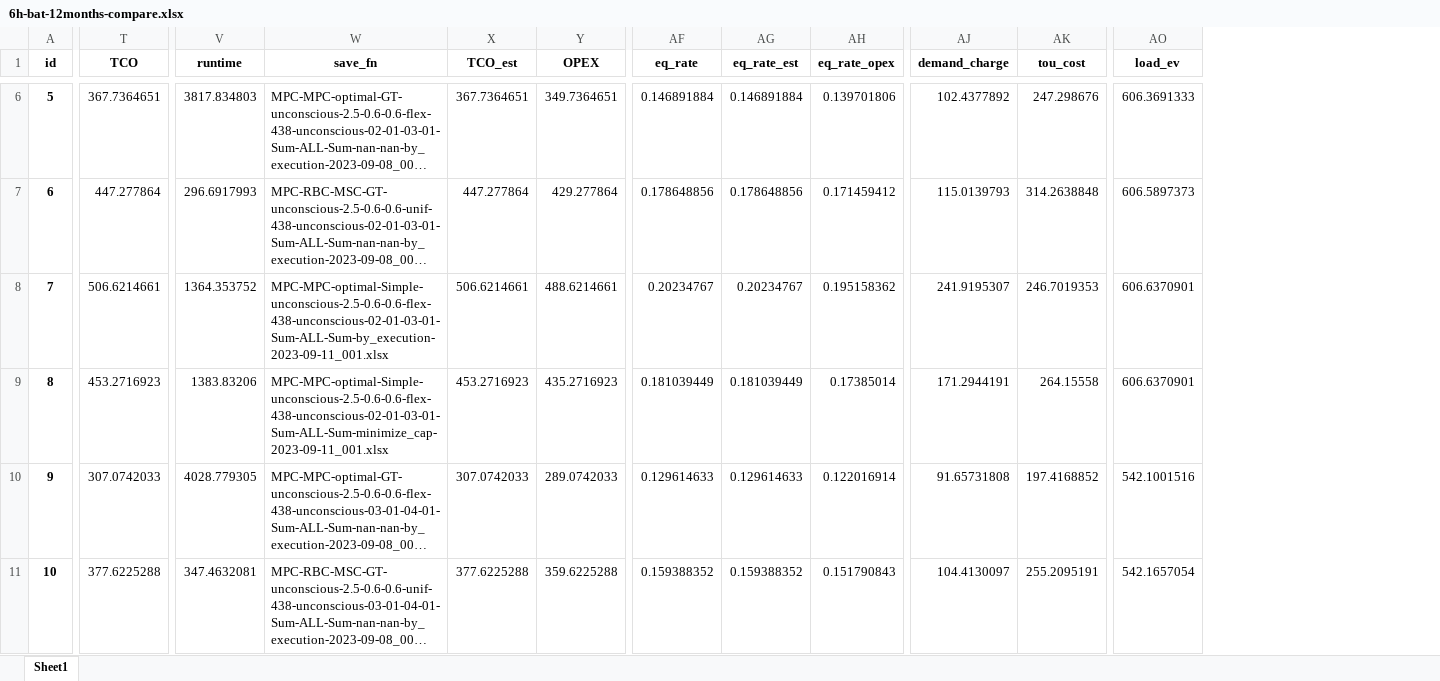
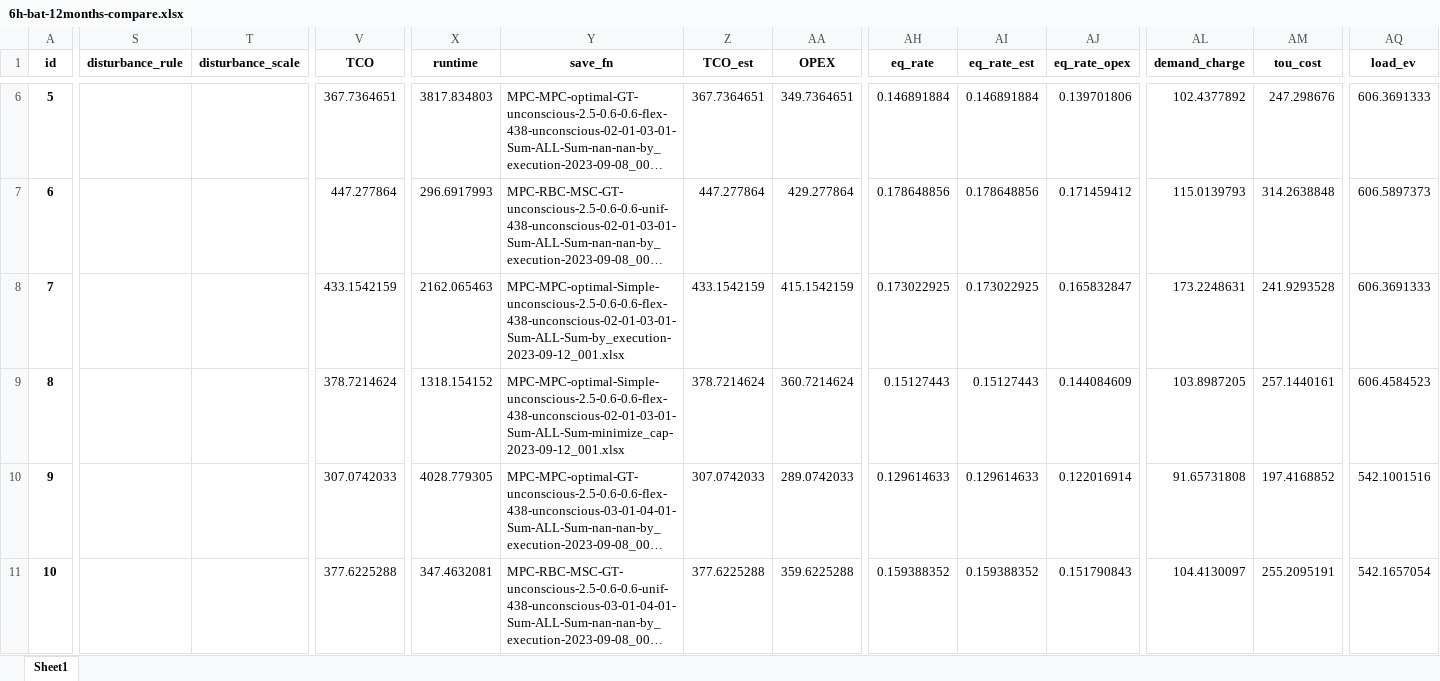
Before and after one commit to AarenLee07/Microgrid-Optimizer, an Excel workbook: output/experiments/thesis_value_of_information/6h-bat-12months-compare.xlsx, sheet Sheet1, drawn as a sheet; only a part is shown, gaps mark what is left out; long unchanged cells end in …; values as stored, in another font and other column widths than the file's, no borders; addresses are those after the commit; the diff covers the shown part only; the diff names each change by its address in the sheet, - before the commit and + after, or states it on an @@ line.

```diff
--- a/output/experiments/thesis_value_of_information/6h-bat-12months-compare.xlsx (sheet Sheet1)
+++ b/output/experiments/thesis_value_of_information/6h-bat-12months-compare.xlsx (sheet Sheet1)
+column S (disturbance_rule), empty
+column T (disturbance_scale), empty
-V8 (TCO): 506.6214661
+V8 (TCO): 433.1542159
-X8 (runtime): 1364.353752
+X8 (runtime): 2162.065463
-Y8 (save_fn): MPC-MPC-optimal-Simple-unconscious-2.5-0.6-0.6-flex-438-unconscious-02-01-03-01-Sum-ALL-Sum-by_execution-2023-09-11_001.xlsx
+Y8 (save_fn): MPC-MPC-optimal-Simple-unconscious-2.5-0.6-0.6-flex-438-unconscious-02-01-03-01-Sum-ALL-Sum-by_execution-2023-09-12_001.xlsx
-Z8 (TCO_est): 506.6214661
+Z8 (TCO_est): 433.1542159
-AA8 (OPEX): 488.6214661
+AA8 (OPEX): 415.1542159
-AH8 (eq_rate): 0.20234767
+AH8 (eq_rate): 0.173022925
-AI8 (eq_rate_est): 0.20234767
+AI8 (eq_rate_est): 0.173022925
-AJ8 (eq_rate_opex): 0.195158362
+AJ8 (eq_rate_opex): 0.165832847
-AL8 (demand_charge): 241.9195307
+AL8 (demand_charge): 173.2248631
-AM8 (tou_cost): 246.7019353
+AM8 (tou_cost): 241.9293528
-AQ8 (load_ev): 606.6370901
+AQ8 (load_ev): 606.3691333
-V9 (TCO): 453.2716923
+V9 (TCO): 378.7214624
-X9 (runtime): 1383.83206
+X9 (runtime): 1318.154152
-Y9 (save_fn): MPC-MPC-optimal-Simple-unconscious-2.5-0.6-0.6-flex-438-unconscious-02-01-03-01-Sum-ALL-Sum-minimize_cap-2023-09-11_001.xlsx
+Y9 (save_fn): MPC-MPC-optimal-Simple-unconscious-2.5-0.6-0.6-flex-438-unconscious-02-01-03-01-Sum-ALL-Sum-minimize_cap-2023-09-12_001.xlsx
-Z9 (TCO_est): 453.2716923
+Z9 (TCO_est): 378.7214624
-AA9 (OPEX): 435.2716923
+AA9 (OPEX): 360.7214624
-AH9 (eq_rate): 0.181039449
+AH9 (eq_rate): 0.15127443
-AI9 (eq_rate_est): 0.181039449
+AI9 (eq_rate_est): 0.15127443
-AJ9 (eq_rate_opex): 0.17385014
+AJ9 (eq_rate_opex): 0.144084609
-AL9 (demand_charge): 171.2944191
+AL9 (demand_charge): 103.8987205
-AM9 (tou_cost): 264.15558
+AM9 (tou_cost): 257.1440161
-AQ9 (load_ev): 606.6370901
+AQ9 (load_ev): 606.4584523
```
Also changed, not shown: 12 removed rows and 479 edited cells elsewhere in this sheet, 8 other files.
